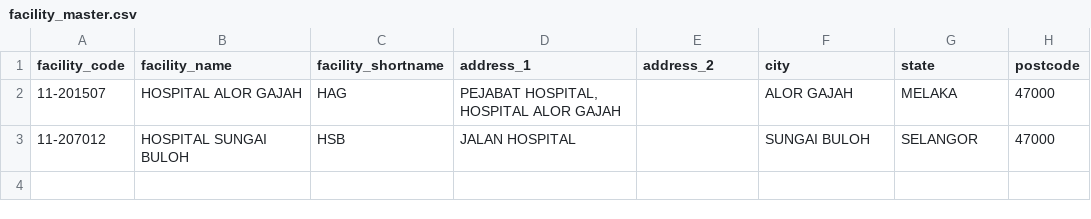
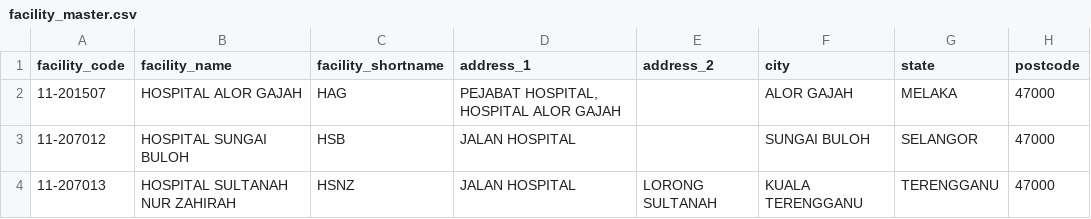
Before and after one commit to drmayu7/myhdd, a CSV file: facility_master.csv, drawn as a sheet.

Commit message:
Update facility_master.csv

```diff
--- a/facility_master.csv
+++ b/facility_master.csv
@@ -3 +3,2 @@ facility_code,facility_name,facility_shortname,address_1,address_2,city,state,po
 11-207012,HOSPITAL SUNGAI BULOH,HSB,JALAN HOSPITAL,,SUNGAI BULOH,SELANGOR,47000
+11-207013,HOSPITAL SULTANAH NUR ZAHIRAH,HSNZ,JALAN HOSPITAL,LORONG SULTANAH,KUALA TERENGGANU,TERENGGANU,47000
```
